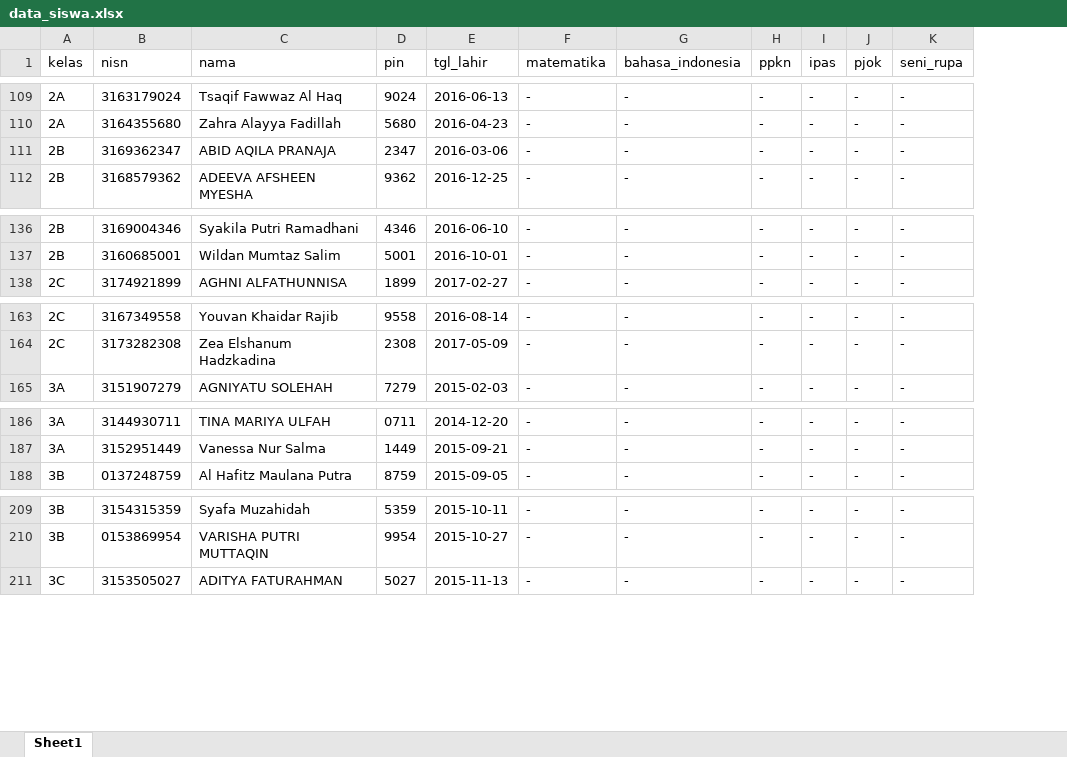
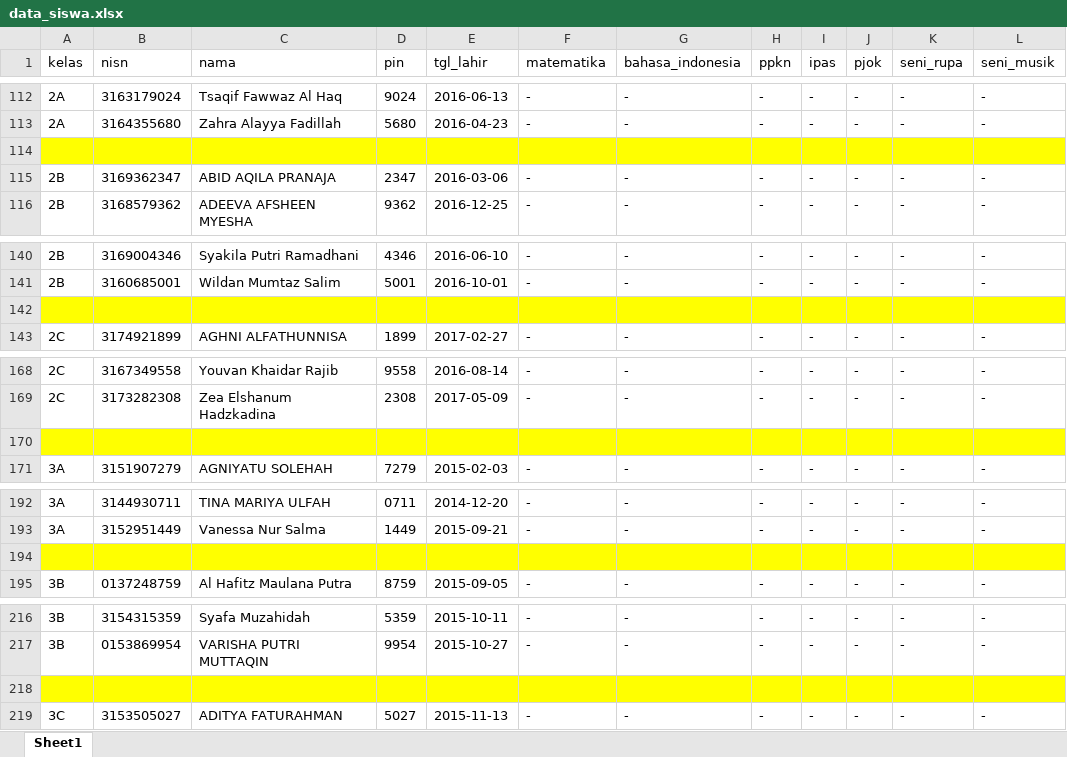
Before and after one commit to Roso770601/web-sekolah, an Excel workbook: nilai/data_siswa.xlsx, sheet Sheet1, drawn as a sheet; only a part is shown, gaps mark what is left out; values as stored, in another font and other column widths than the file's, no borders; the diff covers the shown part only; the diff names each change by its address in the sheet, - before the commit and + after, or states it on an @@ line.

```diff
--- a/nilai/data_siswa.xlsx (sheet Sheet1)
+++ b/nilai/data_siswa.xlsx (sheet Sheet1)
+column L (seni_musik), rows 112-113: - | -; rows 115-116: - | -; rows 140-141: - | -; row 143: -; rows 168-169: - | -; row 171: -; rows 192-193: - | -; row 195: -; rows 216-217: - | -; row 219: -
+row 114: (empty)
+row 142: (empty)
+row 170: (empty)
+row 194: (empty)
+row 218: (empty)
```
Also changed, not shown: 14 added rows and 27 edited cells elsewhere in this sheet, formulas that keep their value, 2 other files.
